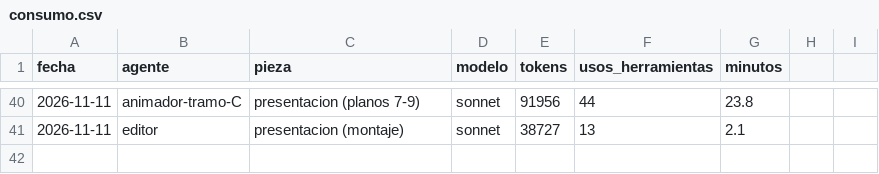
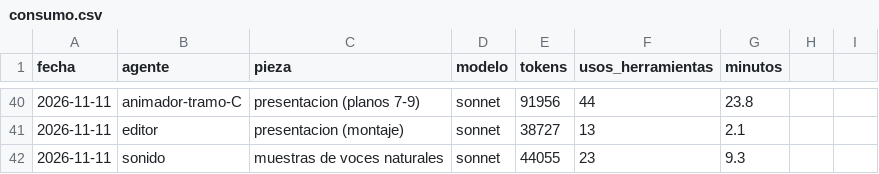
Before and after one commit to Jordiseor/karate-emaki, a CSV file: consumo.csv, drawn as a sheet; only a part is shown, gaps mark what is left out; the diff names each change by its address in the sheet, - before the commit and + after, or states it on an @@ line.

```diff
--- a/consumo.csv
+++ b/consumo.csv
+row 42: 2026-11-11 | sonido | muestras de voces naturales | sonnet | 44055 | 23 | 9.3
```
Also changed, not shown: 3 other files.
